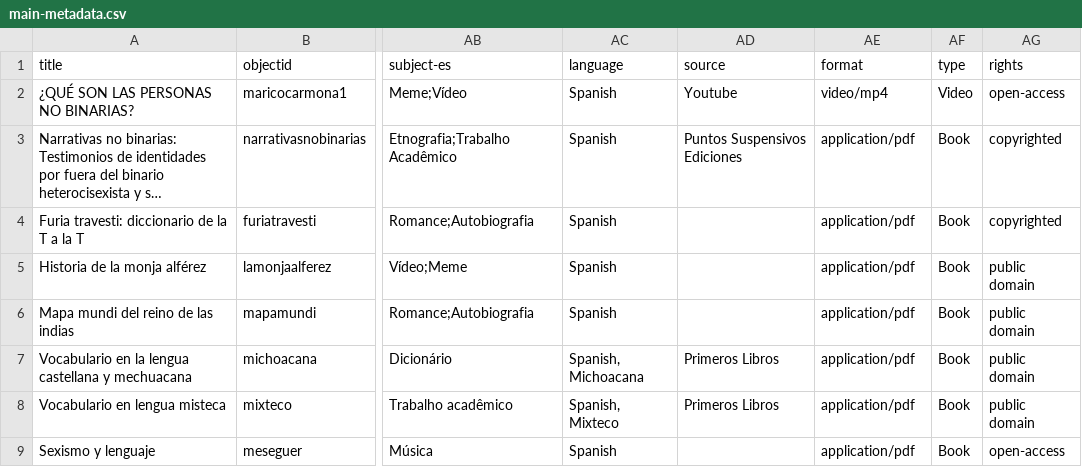
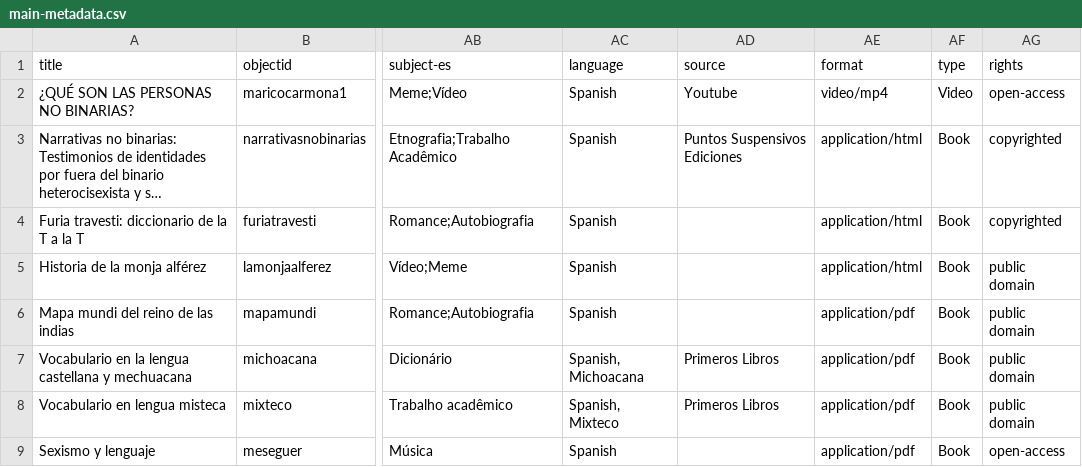
Before and after one commit to eugestumm/CollectionBuilder-Remix, a CSV file: _data/main-metadata.csv, drawn as a sheet; only a part is shown, gaps mark what is left out; long unchanged cells end in …; the diff names each change by its address in the sheet, - before the commit and + after, or states it on an @@ line.

Commit message:
added html function to format

```diff
--- a/_data/main-metadata.csv
+++ b/_data/main-metadata.csv
-AE3:AE5 (format): application/pdf
+AE3:AE5 (format): application/html
```
Also changed, not shown: 1 other file.
